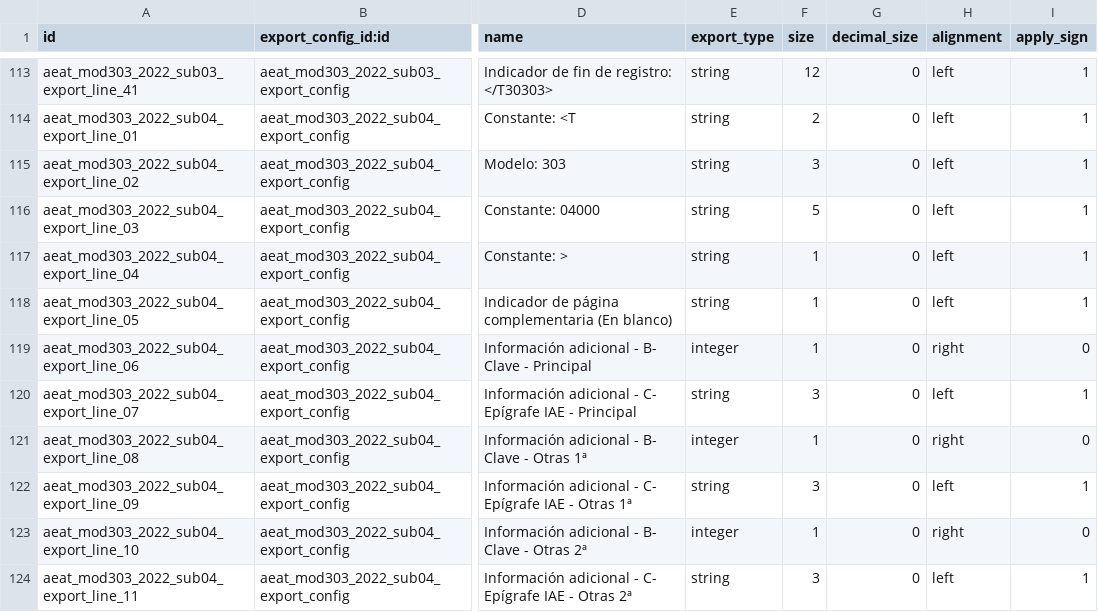
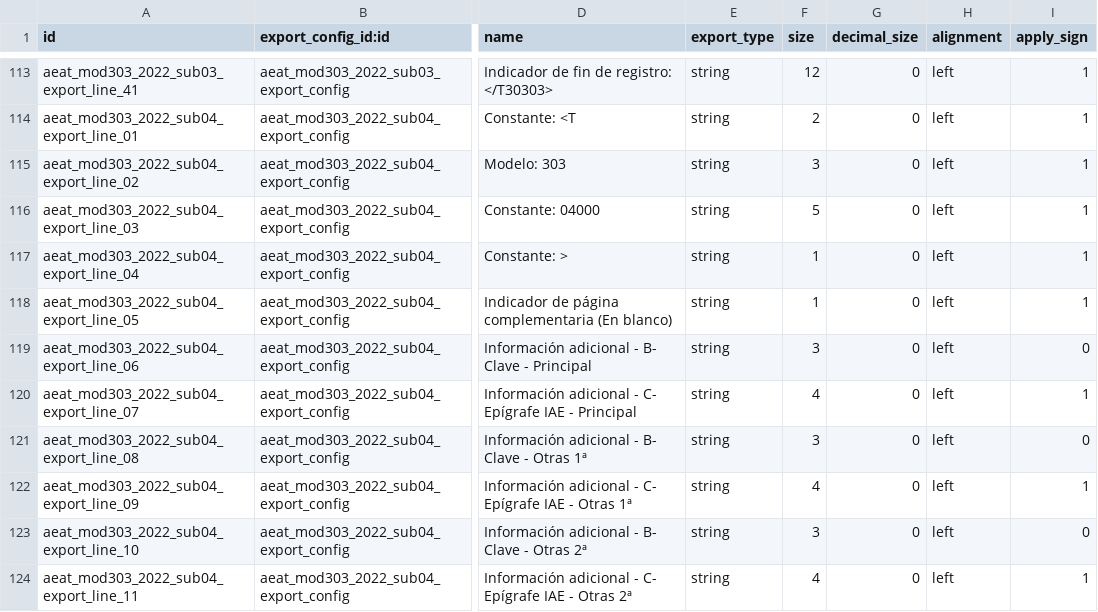
Before and after one commit to Ingeos/l10n-spain, a CSV file: l10n_es_aeat_mod303/data/2022/aeat.model.export.config.line.csv, drawn as a sheet; only a part is shown, gaps mark what is left out; the diff covers the shown part only; the diff names each change by its address in the sheet, - before the commit and + after, or states it on an @@ line.

```diff
--- a/l10n_es_aeat_mod303/data/2022/aeat.model.export.config.line.csv
+++ b/l10n_es_aeat_mod303/data/2022/aeat.model.export.config.line.csv
-E119 (export_type): integer
+E119 (export_type): string
-F119 (size): 1
+F119 (size): 3
-H119 (alignment): right
+H119 (alignment): left
-F120 (size): 3
+F120 (size): 4
-E121 (export_type): integer
+E121 (export_type): string
-F121 (size): 1
+F121 (size): 3
-H121 (alignment): right
+H121 (alignment): left
-F122 (size): 3
+F122 (size): 4
-E123 (export_type): integer
+E123 (export_type): string
-F123 (size): 1
+F123 (size): 3
-H123 (alignment): right
+H123 (alignment): left
-F124 (size): 3
+F124 (size): 4
```
Also changed, not shown: 15 edited cells elsewhere in this file, 25 other files.
